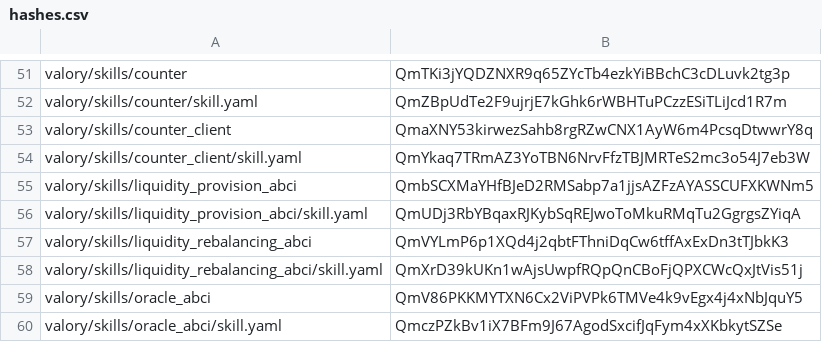
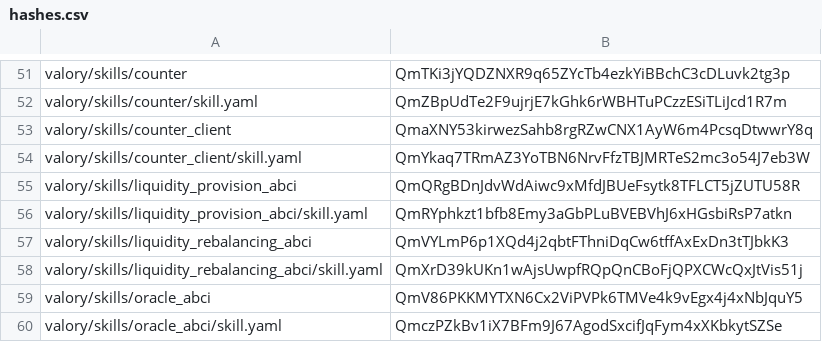
Before and after one commit to w1kke/olas-hello-world, a CSV file: packages/hashes.csv, drawn as a sheet; only a part is shown, gaps mark what is left out.

```diff
--- a/packages/hashes.csv
+++ b/packages/hashes.csv
@@ -54,4 +54,4 @@ valory/skills/counter_client,QmaXNY53kirwezSahb8rgRZwCNX1AyW6m4PcsqDtwwrY8q
 valory/skills/counter_client/skill.yaml,QmYkaq7TRmAZ3YoTBN6NrvFfzTBJMRTeS2mc3o54J7eb3W
-valory/skills/liquidity_provision_abci,QmbSCXMaYHfBJeD2RMSabp7a1jjsAZFzAYASSCUFXKWNm5
-valory/skills/liquidity_provision_abci/skill.yaml,QmUDj3RbYBqaxRJKybSqREJwoToMkuRMqTu2GgrgsZYiqA
+valory/skills/liquidity_provision_abci,QmQRgBDnJdvWdAiwc9xMfdJBUeFsytk8TFLCT5jZUTU58R
+valory/skills/liquidity_provision_abci/skill.yaml,QmRYphkzt1bfb8Emy3aGbPLuBVEBVhJ6xHGsbiRsP7atkn
 valory/skills/liquidity_rebalancing_abci,QmVYLmP6p1XQd4j2qbtFThniDqCw6tffAxExDn3tTJbkK3
```
Also changed, not shown: 1 other file.
